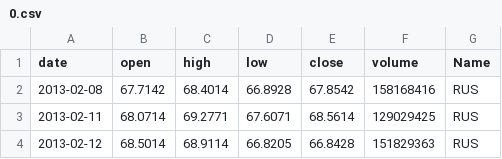
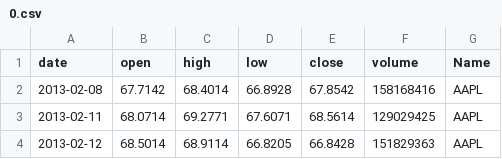
Before and after one commit to xenu-xore/test_jump, a CSV file: data/0.csv, drawn as a sheet.

```diff
--- a/data/0.csv
+++ b/data/0.csv
@@ -1,4 +1,4 @@
 date,open,high,low,close,volume,Name
-2013-02-08,67.7142,68.4014,66.8928,67.8542,158168416,RUS
-2013-02-11,68.0714,69.2771,67.6071,68.5614,129029425,RUS
-2013-02-12,68.5014,68.9114,66.8205,66.8428,151829363,RUS
+2013-02-08,67.7142,68.4014,66.8928,67.8542,158168416,AAPL
+2013-02-11,68.0714,69.2771,67.6071,68.5614,129029425,AAPL
+2013-02-12,68.5014,68.9114,66.8205,66.8428,151829363,AAPL
```
Also changed, not shown: data/filedir1/1.csv, data/filedir1/_filedir1/_1.csv, 6 other files.
